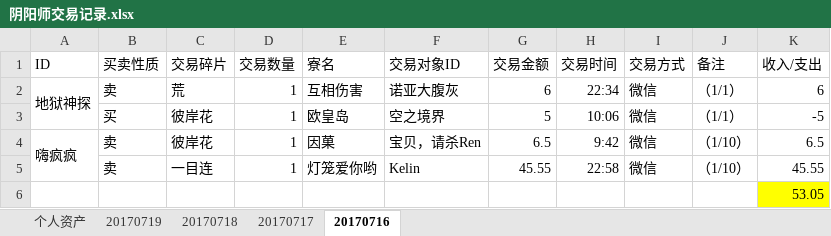
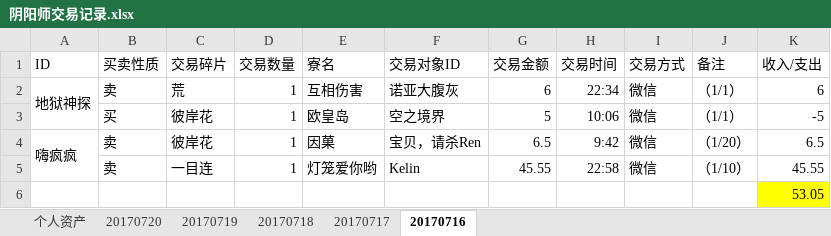
Before and after one commit to ZheS/yys_trade, an Excel workbook: 阴阳师交易记录.xlsx, sheet 20170716, drawn as a sheet; values as stored, in another font and other column widths than the file's, no borders; the diff names each change by its address in the sheet, - before the commit and + after, or states it on an @@ line.

```diff
--- a/阴阳师交易记录.xlsx (sheet 20170716)
+++ b/阴阳师交易记录.xlsx (sheet 20170716)
+sheet tab: 20170720
-J4 (备注): （1/10）
+J4 (备注): （1/20）
```
Also changed, not shown: sheet 20170719, sheet 20170718, sheet 个人资产, sheet 20170717.
